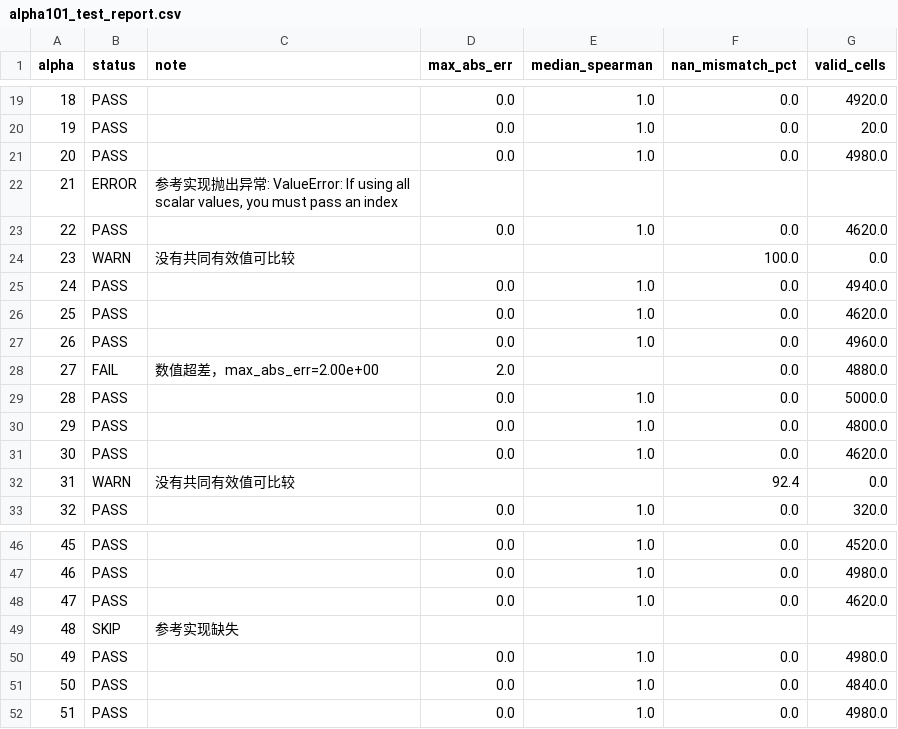
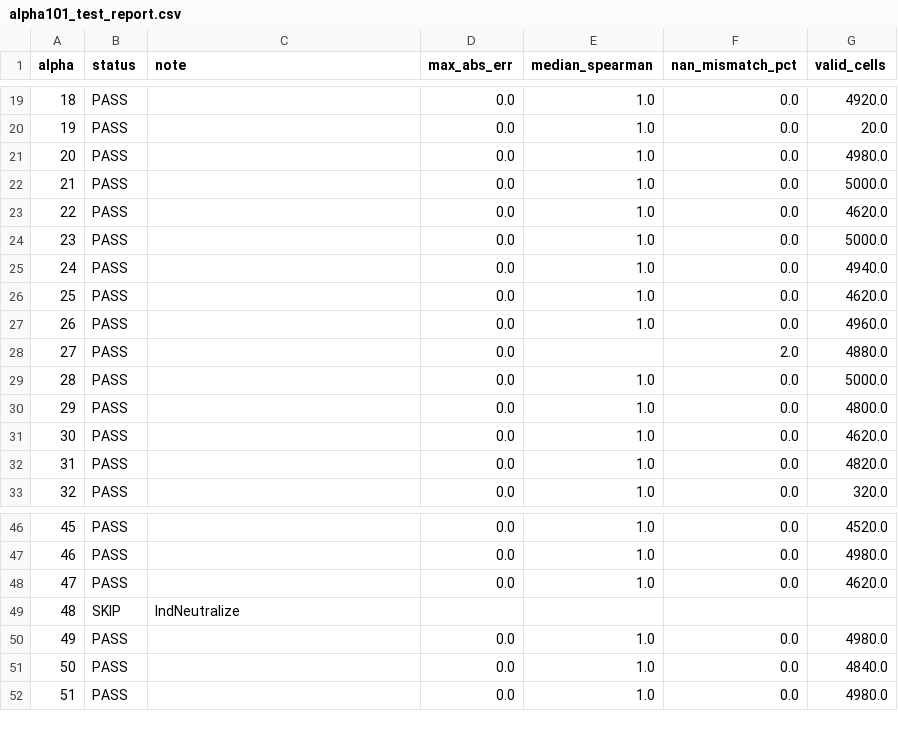
Before and after one commit to TrialNeo/alpha101-lab, a CSV file: validation/alpha101_test_report.csv, drawn as a sheet; only a part is shown, gaps mark what is left out; the diff covers the shown part only.

```diff
--- a/validation/alpha101_test_report.csv
+++ b/validation/alpha101_test_report.csv
@@ -21,5 +21,5 @@ alpha,status,note,max_abs_err,median_spearman,nan_mismatch_pct,valid_cells
 20,PASS,,0.0,1.0,0.0,4980.0
-21,ERROR,"参考实现抛出异常: ValueError: If using all scalar values, you must pass an index",,,,
+21,PASS,,0.0,1.0,0.0,5000.0
 22,PASS,,0.0,1.0,0.0,4620.0
-23,WARN,没有共同有效值可比较,,,100.0,0.0
+23,PASS,,0.0,1.0,0.0,5000.0
 24,PASS,,0.0,1.0,0.0,4940.0
@@ -27,3 +27,3 @@ alpha,status,note,max_abs_err,median_spearman,nan_mismatch_pct,valid_cells
 26,PASS,,0.0,1.0,0.0,4960.0
-27,FAIL,数值超差，max_abs_err=2.00e+00,2.0,,0.0,4880.0
+27,PASS,,0.0,,2.0,4880.0
 28,PASS,,0.0,1.0,0.0,5000.0
@@ -31,3 +31,3 @@ alpha,status,note,max_abs_err,median_spearman,nan_mismatch_pct,valid_cells
 30,PASS,,0.0,1.0,0.0,4620.0
-31,WARN,没有共同有效值可比较,,,92.4,0.0
+31,PASS,,0.0,1.0,0.0,4820.0
 32,PASS,,0.0,1.0,0.0,320.0
@@ -48,3 +48,3 @@ alpha,status,note,max_abs_err,median_spearman,nan_mismatch_pct,valid_cells
 47,PASS,,0.0,1.0,0.0,4620.0
-48,SKIP,参考实现缺失,,,,
+48,SKIP,IndNeutralize,,,,
 49,PASS,,0.0,1.0,0.0,4980.0
```
Also changed, not shown: 108 edited cells elsewhere in this file, 6 other files.
